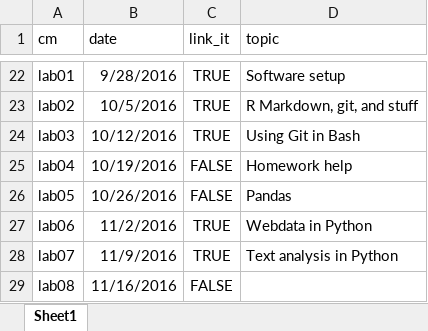
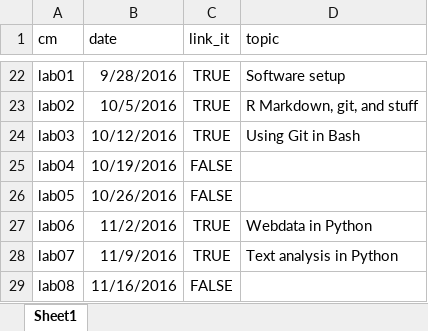
Before and after one commit to cis-ds/course-site, an Excel workbook: course_admin/schedule.xlsx, sheet Sheet1, drawn as a sheet; only a part is shown, gaps mark what is left out; values as stored, in another font and other column widths than the file's, no borders; the diff names each change by its address in the sheet, - before the commit and + after, or states it on an @@ line.

Commit message:
Remove dead links on syllabus

```diff
--- a/course_admin/schedule.xlsx (sheet Sheet1)
+++ b/course_admin/schedule.xlsx (sheet Sheet1)
-D25 (topic): Homework help
+D25 (topic): (empty)
-D26 (topic): Pandas
+D26 (topic): (empty)
```
Also changed, not shown: 1 other file.
